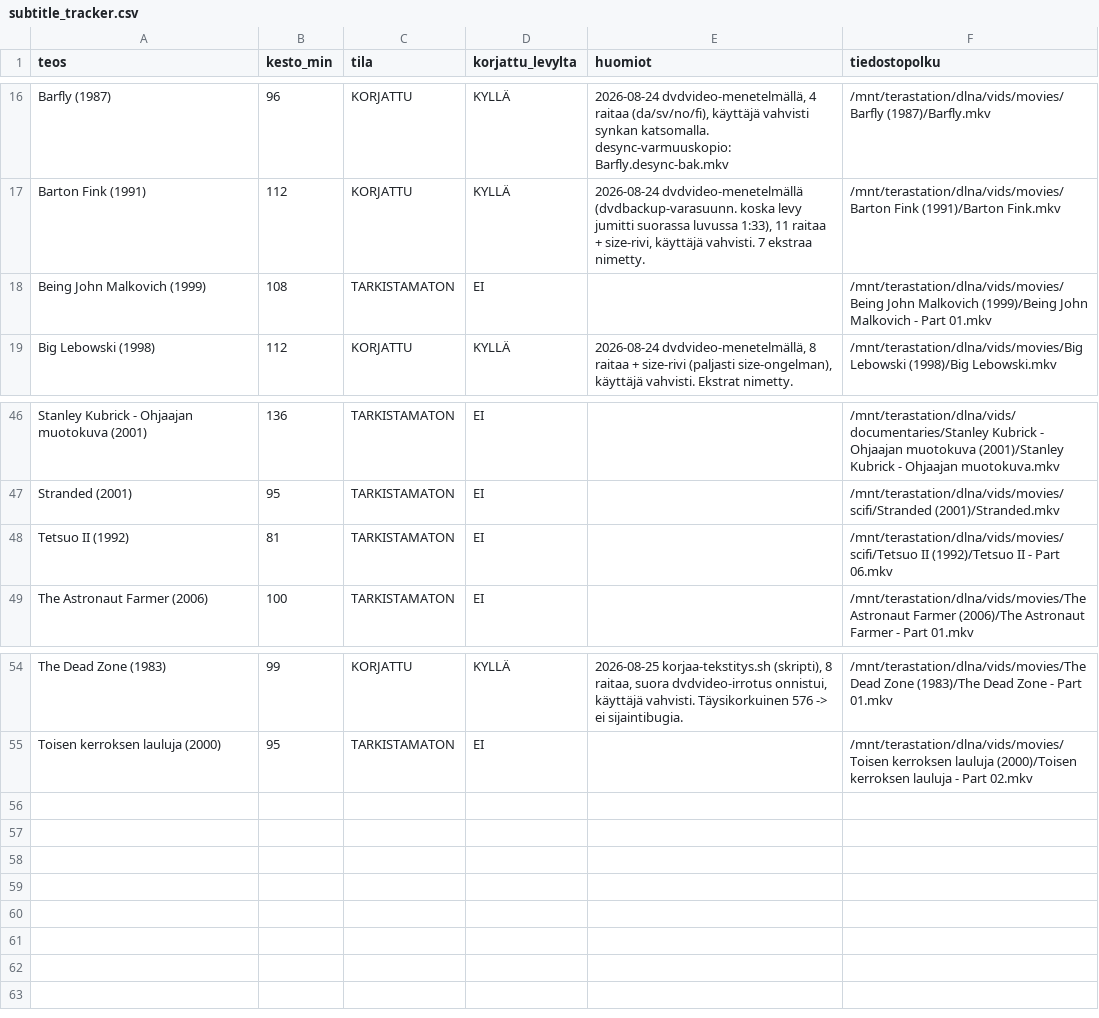
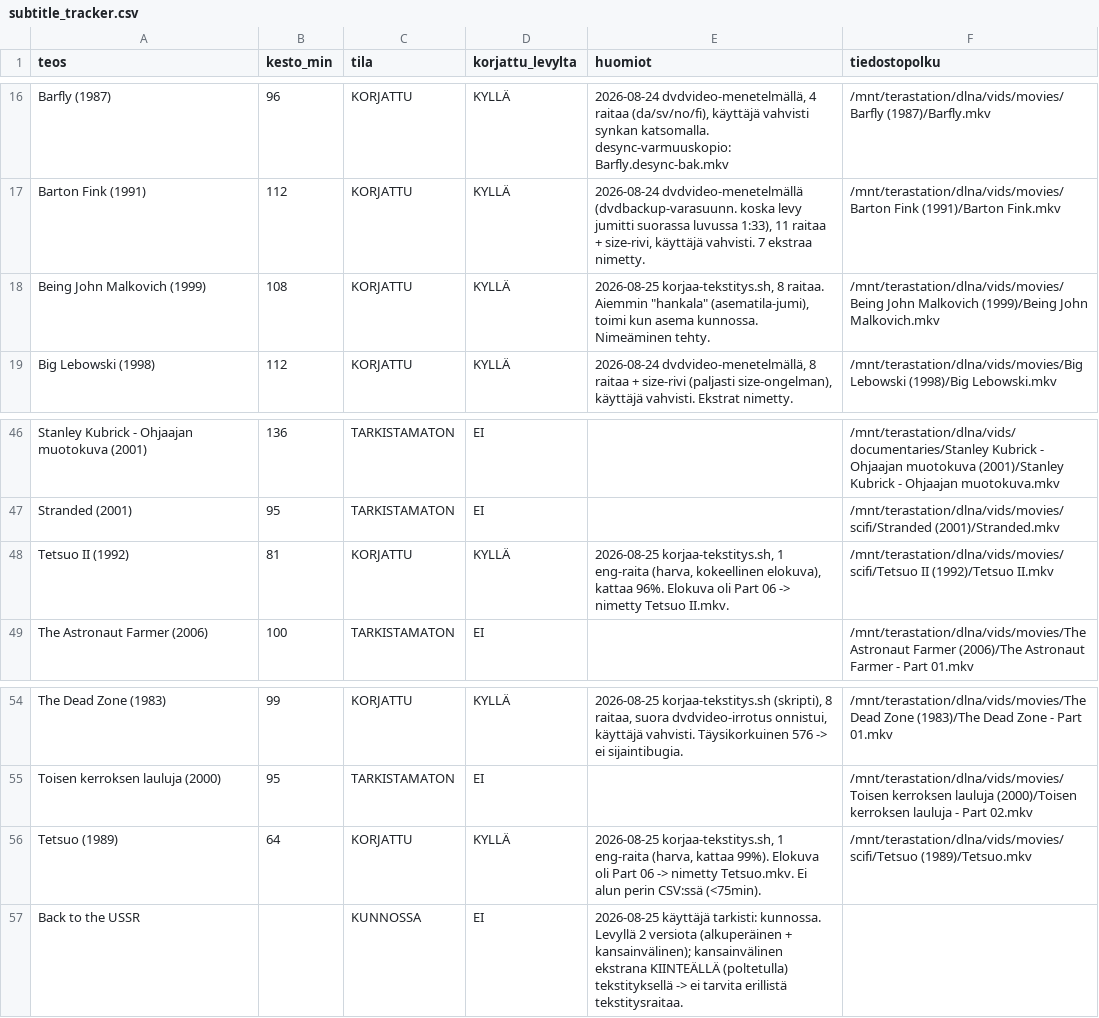
Before and after one commit to artistinero/dvd-rippaus, a CSV file: subtitle_tracker.csv, drawn as a sheet; only a part is shown, gaps mark what is left out.

Commit message:
Tracker: Tetsuo I+II, Being John Malkovich korjattu + Back to the USSR kunnossa (poltettu teksti) 2026-08-25

```diff
--- a/subtitle_tracker.csv
+++ b/subtitle_tracker.csv
@@ -17,3 +17,3 @@ Barfly (1987),96,KORJATTU,KYLLÄ,"2026-08-24 dvdvideo-menetelmällä, 4 raitaa (
 Barton Fink (1991),112,KORJATTU,KYLLÄ,"2026-08-24 dvdvideo-menetelmällä (dvdbackup-varasuunn. koska levy jumitti suorassa luvussa 1:33), 11 raitaa + size-rivi, käyttäjä vahvisti. 7 ekstraa nimetty.",/mnt/terastation/dlna/vids/movies/Barton Fink (1991)/Barton Fink.mkv
-Being John Malkovich (1999),108,TARKISTAMATON,EI,,/mnt/terastation/dlna/vids/movies/Being John Malkovich (1999)/Being John Malkovich - Part 01.mkv
+Being John Malkovich (1999),108,KORJATTU,KYLLÄ,"2026-08-25 korjaa-tekstitys.sh, 8 raitaa. Aiemmin ""hankala"" (asematila-jumi), toimi kun asema kunnossa. Nimeäminen tehty.",/mnt/terastation/dlna/vids/movies/Being John Malkovich (1999)/Being John Malkovich.mkv
 Big Lebowski (1998),112,KORJATTU,KYLLÄ,"2026-08-24 dvdvideo-menetelmällä, 8 raitaa + size-rivi (paljasti size-ongelman), käyttäjä vahvisti. Ekstrat nimetty.",/mnt/terastation/dlna/vids/movies/Big Lebowski (1998)/Big Lebowski.mkv
@@ -47,3 +47,3 @@ Stanley Kubrick - Ohjaajan muotokuva (2001),136,TARKISTAMATON,EI,,/mnt/terastati
 Stranded (2001),95,TARKISTAMATON,EI,,/mnt/terastation/dlna/vids/movies/scifi/Stranded (2001)/Stranded.mkv
-Tetsuo II (1992),81,TARKISTAMATON,EI,,/mnt/terastation/dlna/vids/movies/scifi/Tetsuo II (1992)/Tetsuo II - Part 06.mkv
+Tetsuo II (1992),81,KORJATTU,KYLLÄ,"2026-08-25 korjaa-tekstitys.sh, 1 eng-raita (harva, kokeellinen elokuva), kattaa 96%. Elokuva oli Part 06 -> nimetty Tetsuo II.mkv.",/mnt/terastation/dlna/vids/movies/scifi/Tetsuo II (1992)/Tetsuo II.mkv
 The Astronaut Farmer (2006),100,TARKISTAMATON,EI,,/mnt/terastation/dlna/vids/movies/The Astronaut Farmer (2006)/The Astronaut Farmer - Part 01.mkv
@@ -55 +55,3 @@ The Dead Zone (1983),99,KORJATTU,KYLLÄ,"2026-08-25 korjaa-tekstitys.sh (skripti
 Toisen kerroksen lauluja (2000),95,TARKISTAMATON,EI,,/mnt/terastation/dlna/vids/movies/Toisen kerroksen lauluja (2000)/Toisen kerroksen lauluja - Part 02.mkv
+Tetsuo (1989),64,KORJATTU,KYLLÄ,"2026-08-25 korjaa-tekstitys.sh, 1 eng-raita (harva, kattaa 99%). Elokuva oli Part 06 -> nimetty Tetsuo.mkv. Ei alun perin CSV:ssä (<75min).",/mnt/terastation/dlna/vids/movies/scifi/Tetsuo (1989)/Tetsuo.mkv
+Back to the USSR,,KUNNOSSA,EI,"2026-08-25 käyttäjä tarkisti: kunnossa. Levyllä 2 versiota (alkuperäinen + kansainvälinen); kansainvälinen ekstrana KIINTEÄLLÄ (poltetulla) tekstityksellä -> ei tarvita erillistä tekstitysraitaa.",
```
